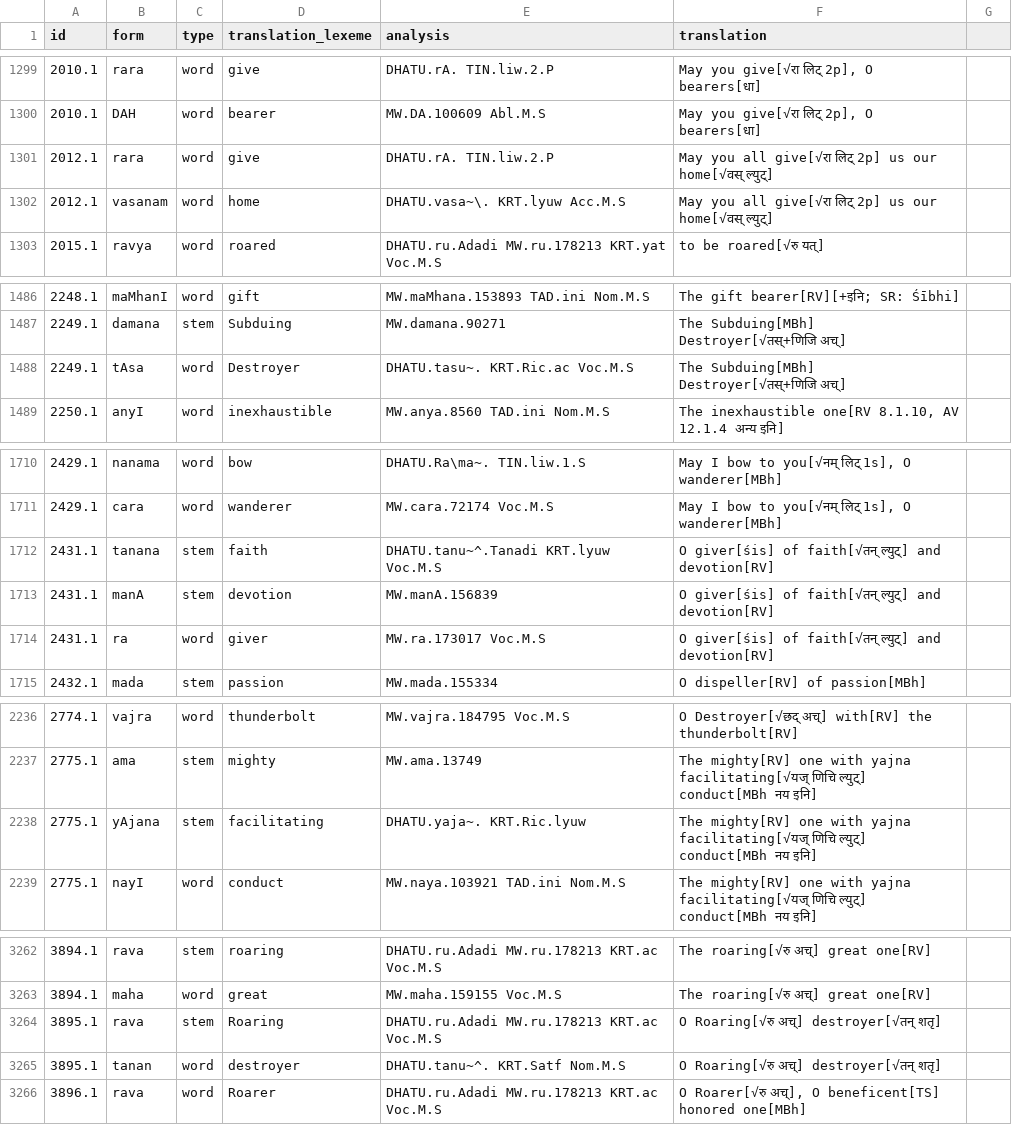
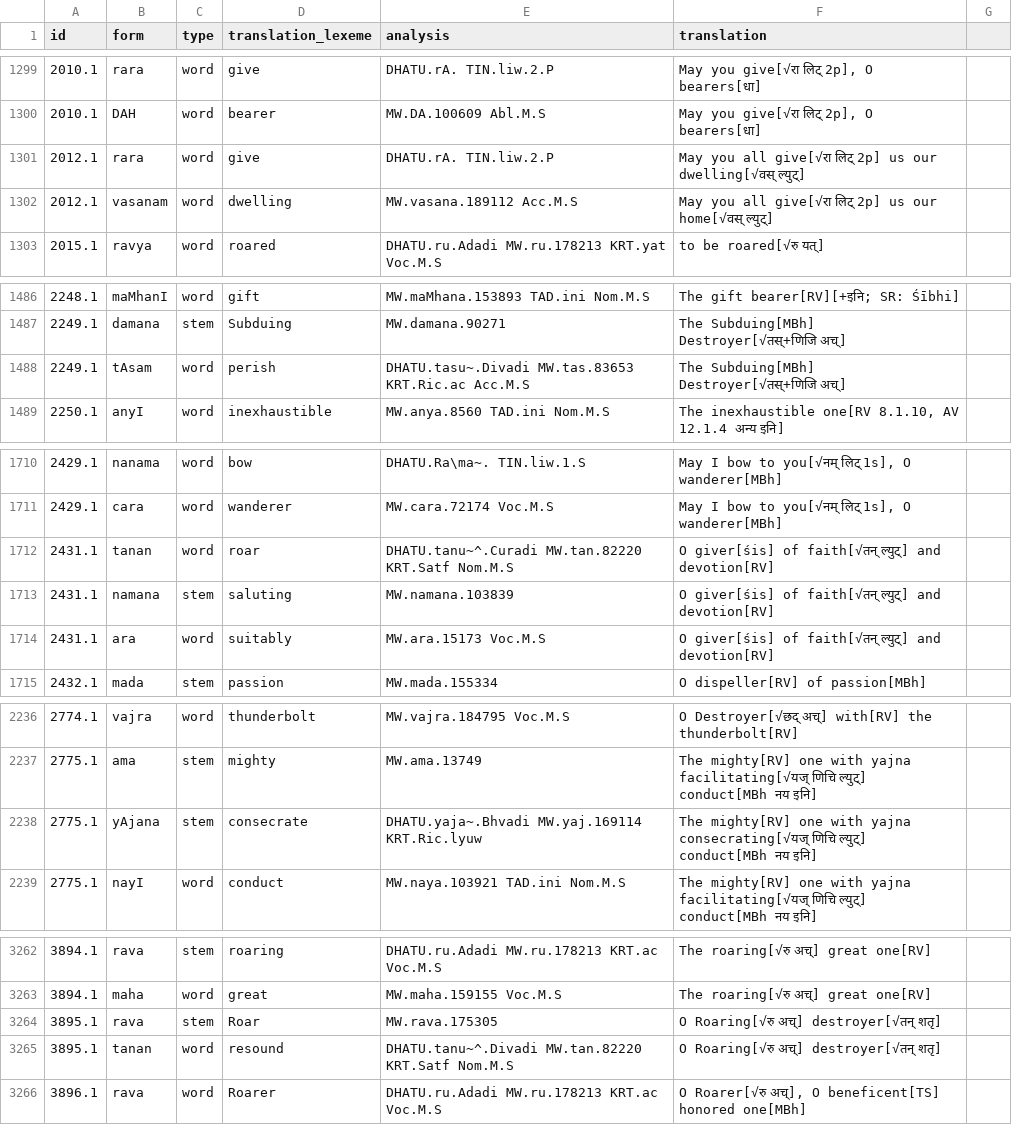
Before and after one commit to yajnadevam/lipi, a CSV file: glossing.csv, drawn as a sheet; only a part is shown, gaps mark what is left out; the diff covers the shown part only.

```diff
--- a/glossing.csv
+++ b/glossing.csv
@@ -1300,4 +1300,4 @@ id,form,type,translation_lexeme,analysis,translation
 2010.1,DAH,word,bearer,MW.DA.100609 Abl.M.S,"May you give[√रा लिट् 2p], O bearers[धा]"
-2012.1,rara,word,give,DHATU.rA. TIN.liw.2.P,May you all give[√रा लिट् 2p] us our home[√वस् ल्युट्]
-2012.1,vasanam,word,home,DHATU.vasa~\. KRT.lyuw Acc.M.S,May you all give[√रा लिट् 2p] us our home[√वस् ल्युट्]
+2012.1,rara,word,give,DHATU.rA. TIN.liw.2.P,May you all give[√रा लिट् 2p] us our dwelling[√वस् ल्युट्]
+2012.1,vasanam,word,dwelling,MW.vasana.189112 Acc.M.S,May you all give[√रा लिट् 2p] us our home[√वस् ल्युट्]
 2015.1,ravya,word,roared,DHATU.ru.Adadi MW.ru.178213 KRT.yat Voc.M.S,to be roared[√रु यत्]
@@ -1487,3 +1487,3 @@ id,form,type,translation_lexeme,analysis,translation
 2249.1,damana,stem,Subduing,MW.damana.90271,The Subduing[MBh] Destroyer[√तस्+णिजि अच्]
-2249.1,tAsa,word,Destroyer,DHATU.tasu~. KRT.Ric.ac Voc.M.S,The Subduing[MBh] Destroyer[√तस्+णिजि अच्]
+2249.1,tAsam,word,perish,DHATU.tasu~.Divadi MW.tas.83653 KRT.Ric.ac Acc.M.S,The Subduing[MBh] Destroyer[√तस्+णिजि अच्]
 2250.1,anyI,word,inexhaustible,MW.anya.8560 TAD.ini Nom.M.S,"The inexhaustible one[RV 8.1.10, AV 12.1.4 अन्य इनि]"
@@ -1711,5 +1711,5 @@ id,form,type,translation_lexeme,analysis,translation
 2429.1,cara,word,wanderer,MW.cara.72174 Voc.M.S,"May I bow to you[√नम् लिट् 1s], O wanderer[MBh]"
-2431.1,tanana,stem,faith,DHATU.tanu~^.Tanadi KRT.lyuw Voc.M.S,O giver[śis] of faith[√तन् ल्युट्] and devotion[RV]
-2431.1,manA,stem,devotion,MW.manA.156839,O giver[śis] of faith[√तन् ल्युट्] and devotion[RV]
-2431.1,ra,word,giver,MW.ra.173017 Voc.M.S,O giver[śis] of faith[√तन् ल्युट्] and devotion[RV]
+2431.1,tanan,word,roar,DHATU.tanu~^.Curadi MW.tan.82220 KRT.Satf Nom.M.S,O giver[śis] of faith[√तन् ल्युट्] and devotion[RV]
+2431.1,namana,stem,saluting,MW.namana.103839,O giver[śis] of faith[√तन् ल्युट्] and devotion[RV]
+2431.1,ara,word,suitably,MW.ara.15173 Voc.M.S,O giver[śis] of faith[√तन् ल्युट्] and devotion[RV]
 2432.1,mada,stem,passion,MW.mada.155334,O dispeller[RV] of passion[MBh]
@@ -2237,3 +2237,3 @@ id,form,type,translation_lexeme,analysis,translation
 2775.1,ama,stem,mighty,MW.ama.13749,The mighty[RV] one with yajna facilitating[√यज् णिचि ल्युट्] conduct[MBh नय इनि]
-2775.1,yAjana,stem,facilitating,DHATU.yaja~. KRT.Ric.lyuw,The mighty[RV] one with yajna facilitating[√यज् णिचि ल्युट्] conduct[MBh नय इनि]
+2775.1,yAjana,stem,consecrate,DHATU.yaja~.Bhvadi MW.yaj.169114 KRT.Ric.lyuw,The mighty[RV] one with yajna consecrating[√यज् णिचि ल्युट्] conduct[MBh नय इनि]
 2775.1,nayI,word,conduct,MW.naya.103921 TAD.ini Nom.M.S,The mighty[RV] one with yajna facilitating[√यज् णिचि ल्युट्] conduct[MBh नय इनि]
@@ -3263,4 +3263,4 @@ id,form,type,translation_lexeme,analysis,translation
 3894.1,maha,word,great,MW.maha.159155 Voc.M.S,The roaring[√रु अच्] great one[RV]
-3895.1,rava,stem,Roaring,DHATU.ru.Adadi MW.ru.178213 KRT.ac Voc.M.S,O Roaring[√रु अच्] destroyer[√तन् शतृ]
-3895.1,tanan,word,destroyer,DHATU.tanu~^. KRT.Satf Nom.M.S,O Roaring[√रु अच्] destroyer[√तन् शतृ]
+3895.1,rava,stem,Roar,MW.rava.175305,O Roaring[√रु अच्] destroyer[√तन् शतृ]
+3895.1,tanan,word,resound,DHATU.tanu~^.Divadi MW.tan.82220 KRT.Satf Nom.M.S,O Roaring[√रु अच्] destroyer[√तन् शतृ]
 3896.1,rava,word,Roarer,DHATU.ru.Adadi MW.ru.178213 KRT.ac Voc.M.S,"O Roarer[√रु अच्], O beneficent[TS] honored one[MBh]"
```
Also changed, not shown: 41 edited cells elsewhere in this file, 4 other files.
